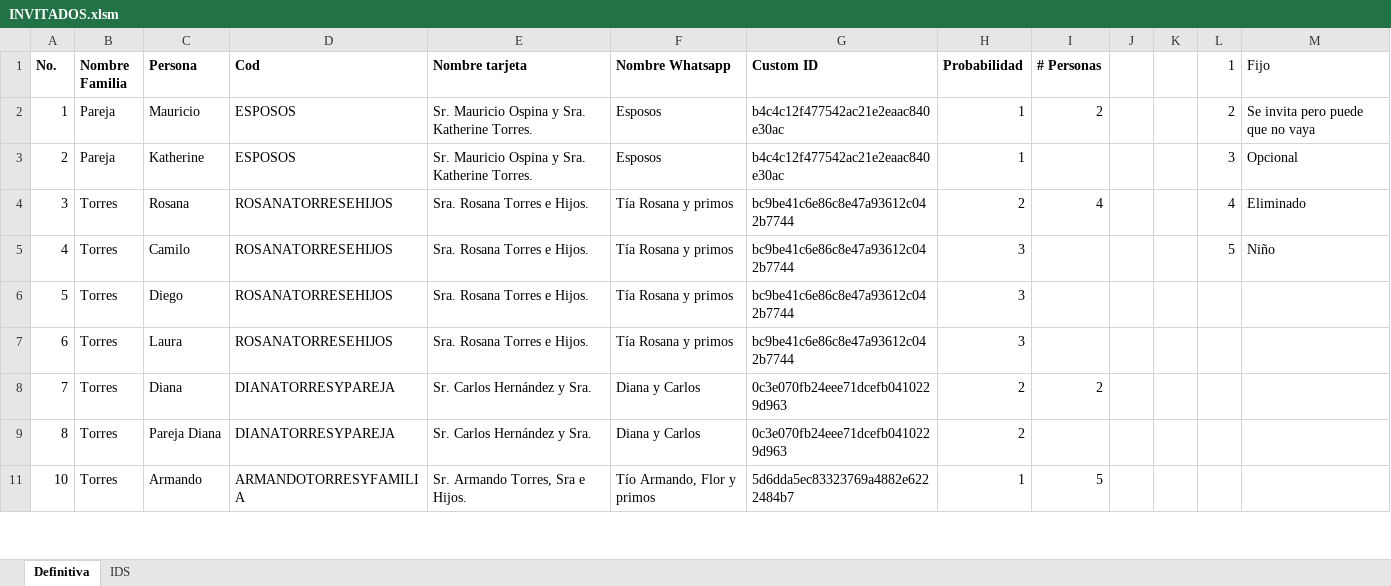
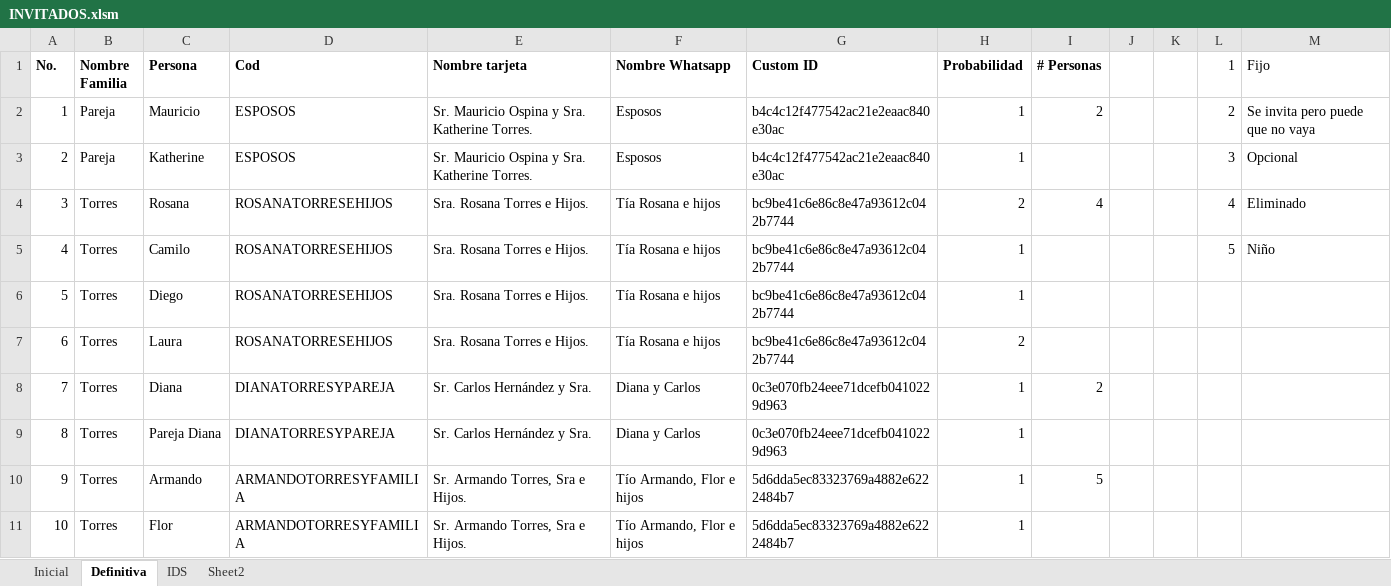
Before and after one commit to mivanospina94/mauro-kathe-wedding-website, an Excel workbook: INVITADOS.xlsm, sheet Definitiva, drawn as a sheet; only a part is shown; values as stored, in another font and other column widths than the file's, no borders; the diff covers the shown part only; the diff names each change by its address in the sheet, - before the commit and + after, or states it on an @@ line.

```diff
--- a/INVITADOS.xlsm (sheet Definitiva)
+++ b/INVITADOS.xlsm (sheet Definitiva)
+sheet tab: Inicial
+sheet tab: Sheet2
-F4:F7 (Nombre Whatsapp): Tía Rosana y primos
+F4:F7 (Nombre Whatsapp): Tía Rosana e hijos
-H5:H6 (Probabilidad): 3
+H5:H6 (Probabilidad): 1
-H7 (Probabilidad): 3
+H7 (Probabilidad): 2
-H8:H9 (Probabilidad): 2
+H8:H9 (Probabilidad): 1
+row 10: 9 | Torres | Armando | ARMANDOTORRESYFAMILIA | Sr. Armando Torres, Sra e Hijos. | Tío Armando, Flor e hijos | 5d6dda5ec83323769a4882e6222484b7 | 1 | 5
-C11 (Persona): Armando
+C11 (Persona): Flor
-F11 (Nombre Whatsapp): Tío Armando, Flor y primos
+F11 (Nombre Whatsapp): Tío Armando, Flor e hijos
-I11 (# Personas): 5
+I11 (# Personas): (empty)
```
Also changed, not shown: 17 added rows, 13 removed rows and 719 edited cells elsewhere in this sheet, sheet IDS, formulas that keep their value, hidden cells, 1 other file.
